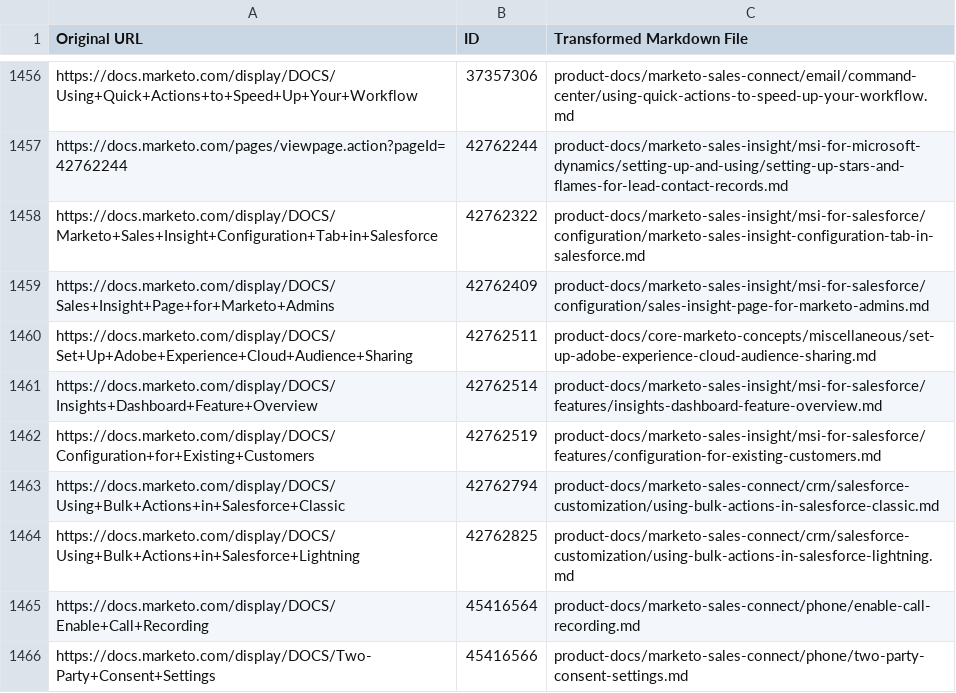
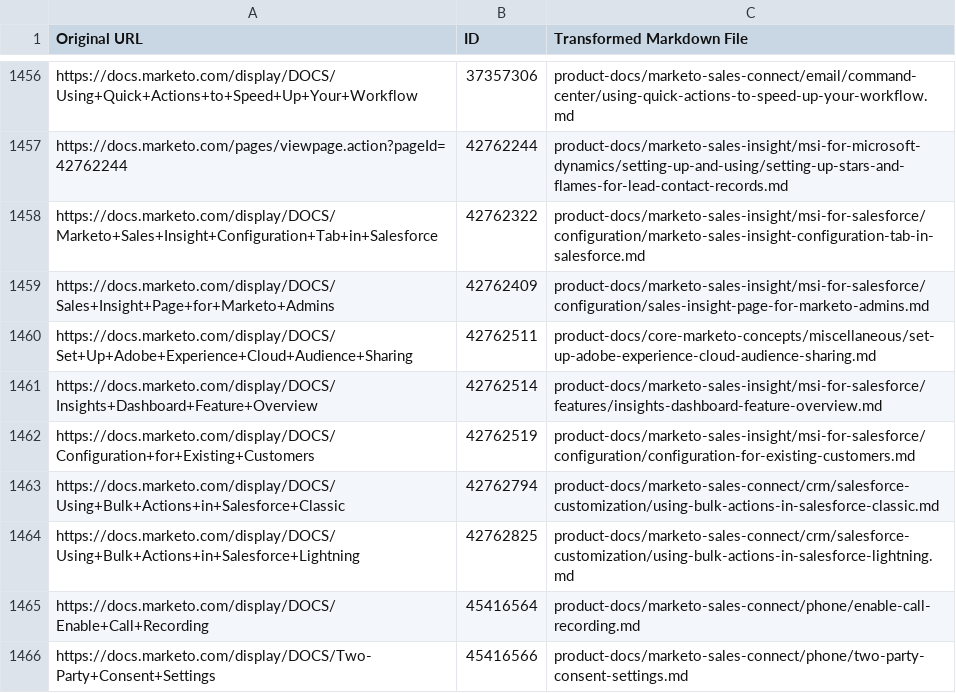
Before and after one commit to AdobeDocs/marketo.it-IT, a CSV file: help/marketo/id_mapping.csv, drawn as a sheet; only a part is shown, gaps mark what is left out.

Commit message:
Updating Old File for core commit 6679e1e0bdb53d3f330c15415a5fbe38f61d28d2

```diff
--- a/help/marketo/id_mapping.csv
+++ b/help/marketo/id_mapping.csv
@@ -1461,3 +1461,3 @@
 "https://docs.marketo.com/display/DOCS/Insights+Dashboard+Feature+Overview","42762514","product-docs/marketo-sales-insight/msi-for-salesforce/features/insights-dashboard-feature-overview.md"
-"https://docs.marketo.com/display/DOCS/Configuration+for+Existing+Customers","42762519","product-docs/marketo-sales-insight/msi-for-salesforce/features/configuration-for-existing-customers.md"
+"https://docs.marketo.com/display/DOCS/Configuration+for+Existing+Customers","42762519","product-docs/marketo-sales-insight/msi-for-salesforce/configuration/configuration-for-existing-customers.md"
 "https://docs.marketo.com/display/DOCS/Using+Bulk+Actions+in+Salesforce+Classic","42762794","product-docs/marketo-sales-connect/crm/salesforce-customization/using-bulk-actions-in-salesforce-classic.md"
```
